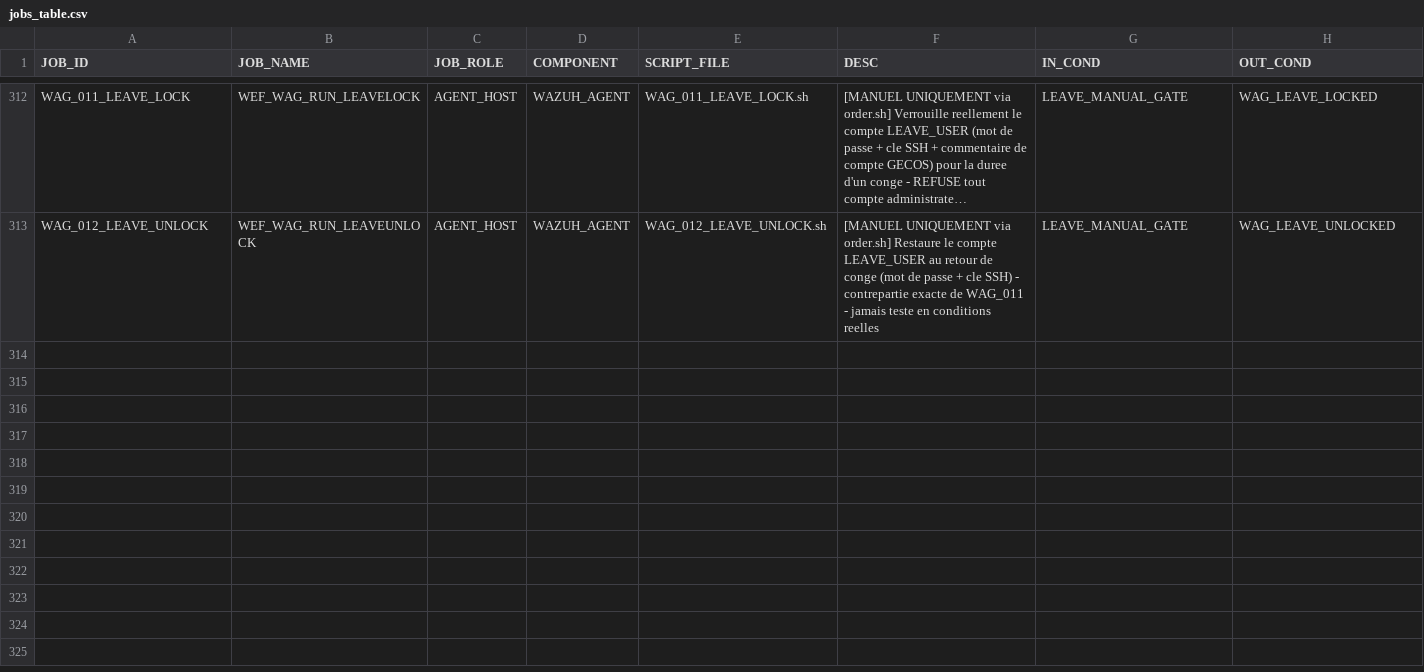
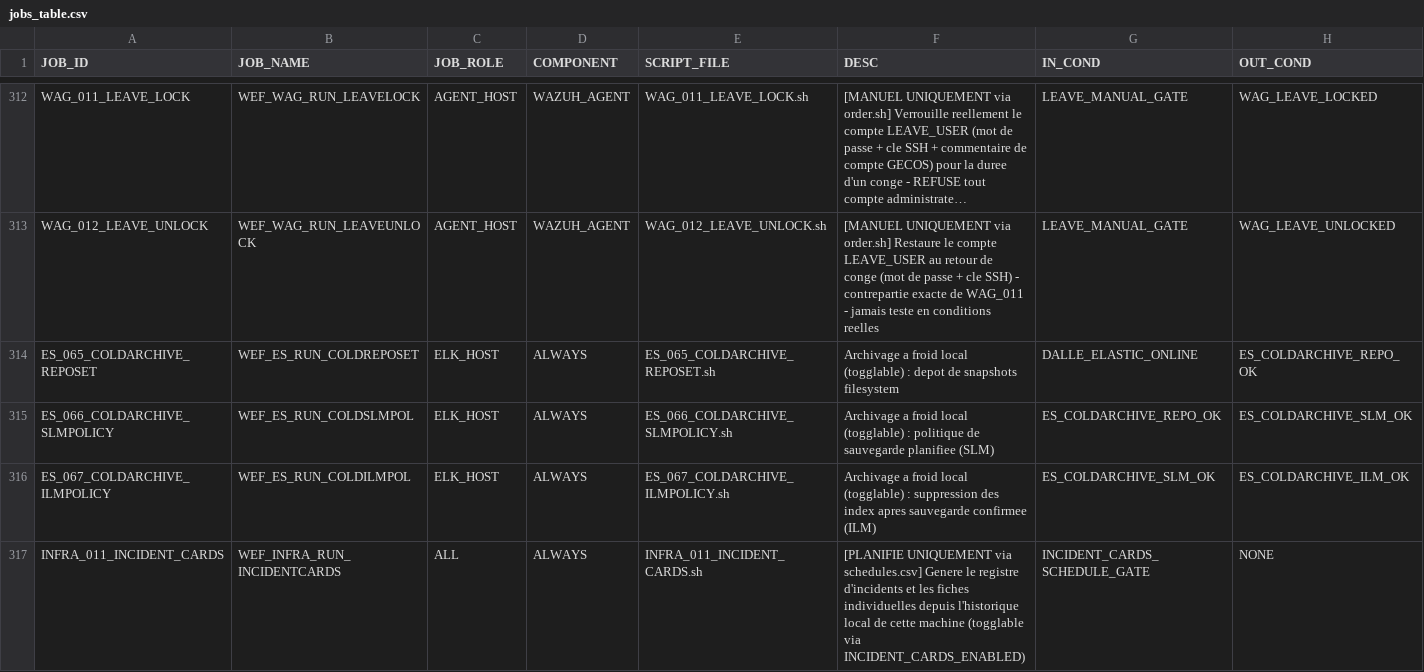
Before and after one commit to ykeupssi123-ship-it/WEF, a CSV file: jobs_table.csv, drawn as a sheet; only a part is shown, gaps mark what is left out; long unchanged cells end in …; the diff names each change by its address in the sheet, - before the commit and + after, or states it on an @@ line.

Commit message:
Archivage a froid ES + fiches d'incident individuelles (ITIL 4)
Incident reel VM1 (disque 95%) : cause racine SELinux (wef-scheduler,
AVC admin_home_t/init_t, corrige sur VM1 et VM2), dnsmasq (course de
demarrage, drop-in network-online.target), et 17,3 Go d'index log-*
sans retention. Corrige par archivage a froid togglable (ES_065/066/067,
snapshot local avant suppression, jamais de DELETE brut) + extension du
health-guardian existant (age de la derniere sauvegarde reussie).
Disque ramene de 95-98% a 58% sur VM1.

Registre d'Incidents (bin/incidents.sh, ITIL 4) etendu : une fiche
texte individuelle et autoportante par incident (state/incidents/),
generee comme un sysout. Identifiant stable (jamais renumerote d'une
execution a l'autre) et fiche immuable une fois RESOLU - pensees pour
rester retrouvables a l'identique des annees plus tard. Rapprochement
automatique avec JOURNAL_TECHNIQUE.md si une section du meme jour
mentionne le meme job. Nouvel outil de lecture bin/incident_card.sh
(liste, filtres --open/--severity, affichage par ID). Planifie via
INFRA_011_INCIDENT_CARDS (togglable, INCIDENT_CARDS_ENABLED).

Verifie reellement sur les deux VM (disque, SELinux, snapshots,
fiches generees sur l'historique reel, immutabilite confirmee par
md5sum avant/apres relance).

```diff
--- a/jobs_table.csv
+++ b/jobs_table.csv
+row 314: ES_065_COLDARCHIVE_REPOSET | WEF_ES_RUN_COLDREPOSET | ELK_HOST | ALWAYS | ES_065_COLDARCHIVE_REPOSET.sh | Archivage a froid local (togglable) : depot de snapshots filesystem | DALLE_ELASTIC_ONLINE | ES_COLDARCHIVE_REPO_OK
+row 315: ES_066_COLDARCHIVE_SLMPOLICY | WEF_ES_RUN_COLDSLMPOL | ELK_HOST | ALWAYS | ES_066_COLDARCHIVE_SLMPOLICY.sh | Archivage a froid local (togglable) : politique de sauvegarde planifiee (SLM) | ES_COLDARCHIVE_REPO_OK | ES_COLDARCHIVE_SLM_OK
+row 316: ES_067_COLDARCHIVE_ILMPOLICY | WEF_ES_RUN_COLDILMPOL | ELK_HOST | ALWAYS | ES_067_COLDARCHIVE_ILMPOLICY.sh | Archivage a froid local (togglable) : suppression des index apres sauvegarde confirmee (ILM) | ES_COLDARCHIVE_SLM_OK | ES_COLDARCHIVE_ILM_OK
+row 317: INFRA_011_INCIDENT_CARDS | WEF_INFRA_RUN_INCIDENTCARDS | ALL | ALWAYS | INFRA_011_INCIDENT_CARDS.sh | [PLANIFIE UNIQUEMENT via schedules.csv] Genere le registre d'incidents et les fiches individuelles depuis l'historique local de cette machine (togglable via INCIDENT_CARDS_ENABLED) | INCIDENT_CARDS_SCHEDULE_GATE | NONE
```
Also changed, not shown: 10 other files.
